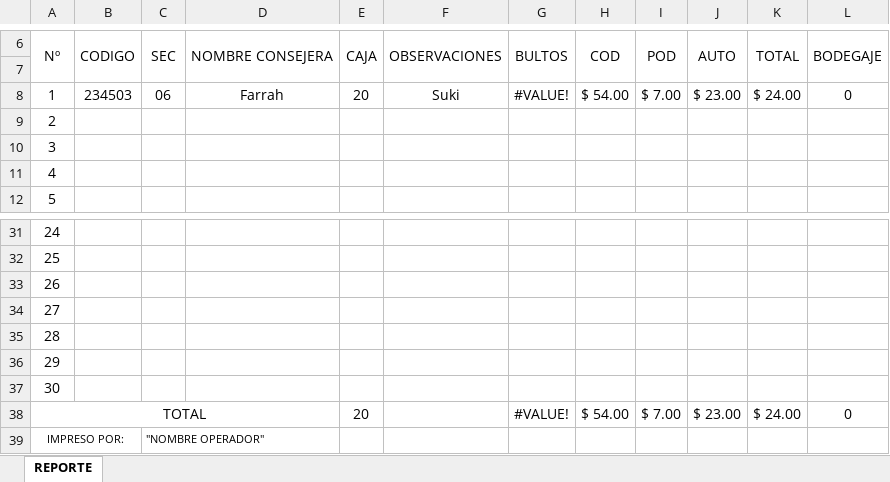
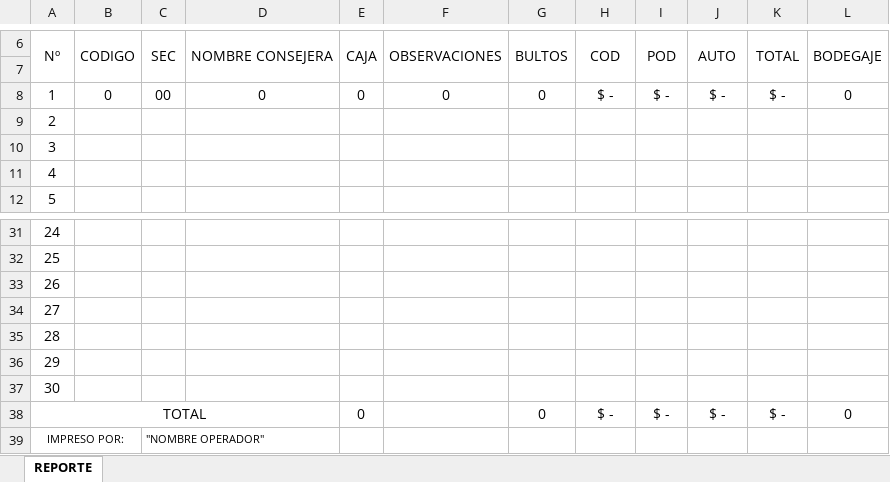
Before and after one commit to manuelpena/CentroServicio, an Excel workbook: Reportes Excel/GERENTE.xlsm, sheet REPORTE, drawn as a sheet; only a part is shown, gaps mark what is left out; values as stored, in another font and other column widths than the file's, no borders; charts and pictures not drawn; the diff names each change by its address in the sheet, - before the commit and + after, or states it on an @@ line.

```diff
--- a/Reportes Excel/GERENTE.xlsm (sheet REPORTE)
+++ b/Reportes Excel/GERENTE.xlsm (sheet REPORTE)
-B8: 234503
+B8: 0
-C8: 06
+C8: 00
-D8: Farrah
+D8: 0
-E8: 20
+E8: 0
-F8: Suki
+F8: 0
-G8: #VALUE!
+G8: 0
-H8: $ 54.00
+H8: $ -
-I8: $ 7.00
+I8: $ -
-J8: $ 23.00
+J8: $ -
-K8: $ 24.00
+K8: $ -
-E38: 20
+E38: 0
-G38: #VALUE!
+G38: 0
-H38: $ 54.00
+H38: $ -
-I38: $ 7.00
+I38: $ -
-J38: $ 23.00
+J38: $ -
-K38: $ 24.00
+K38: $ -
```
Also changed, not shown: charts or pictures, Reportes Excel/Bodegaje diario.xlsm, Reportes Excel/CONSOLIDADO FIN DE AÑO.xlsm, 17 other files.
